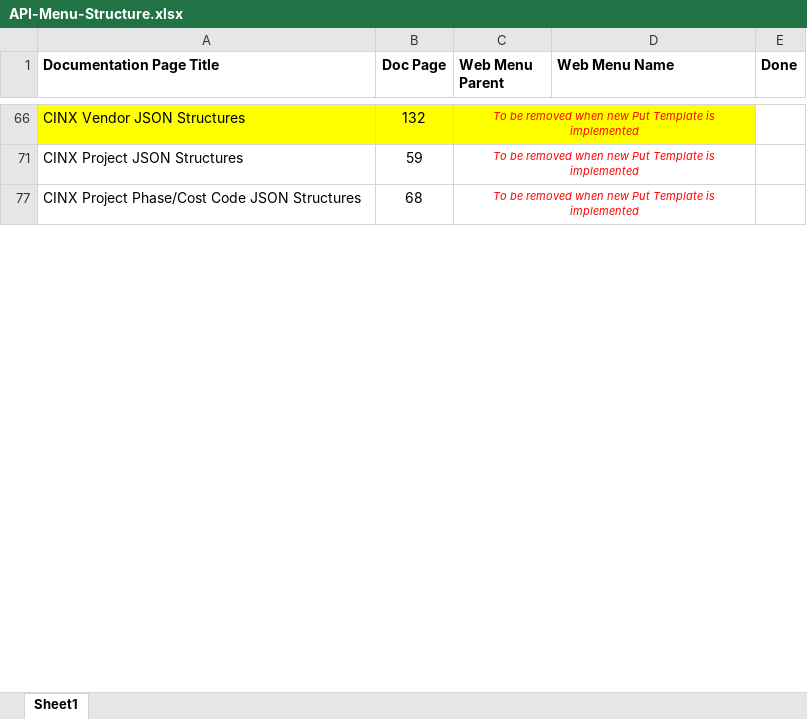
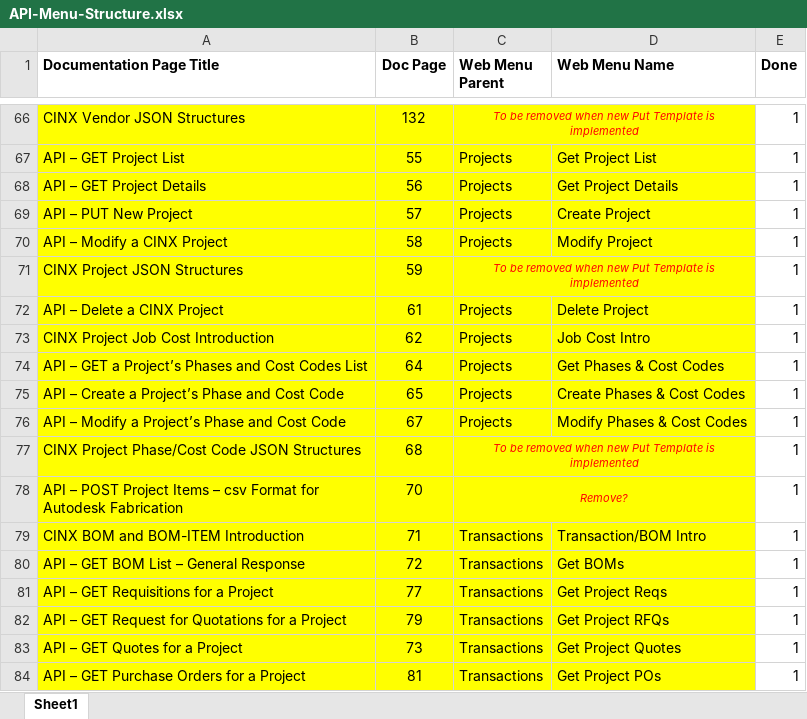
Before and after one commit to HPH-Fabrication-Addins/cinx-api-docs, an Excel workbook: API-Menu-Structure.xlsx, sheet Sheet1, drawn as a sheet; only a part is shown, gaps mark what is left out; values as stored, in another font and other column widths than the file's, no borders; the diff covers the shown part only; the diff names each change by its address in the sheet, - before the commit and + after, or states it on an @@ line.

```diff
--- a/API-Menu-Structure.xlsx (sheet Sheet1)
+++ b/API-Menu-Structure.xlsx (sheet Sheet1)
-E66 (Done): (empty)
+E66 (Done): 1
+row 67: API – GET Project List | 55 | Projects | Get Project List | 1
+row 68: API – GET Project Details | 56 | Projects | Get Project Details | 1
+row 69: API – PUT New Project | 57 | Projects | Create Project | 1
+row 70: API – Modify a CINX Project | 58 | Projects | Modify Project | 1
-A71:D71 fill: none
+A71:D71 fill: #FFFF00
-E71 (Done): (empty)
+E71 (Done): 1
+row 72: API – Delete a CINX Project | 61 | Projects | Delete Project | 1
+row 73: CINX Project Job Cost Introduction | 62 | Projects | Job Cost Intro | 1
+row 74: API – GET a Project’s Phases and Cost Codes List | 64 | Projects | Get Phases & Cost Codes | 1
+row 75: API – Create a Project’s Phase and Cost Code | 65 | Projects | Create Phases & Cost Codes | 1
+row 76: API – Modify a Project’s Phase and Cost Code | 67 | Projects | Modify Phases & Cost Codes | 1
-A77:D77 fill: none
+A77:D77 fill: #FFFF00
-E77 (Done): (empty)
+E77 (Done): 1
+row 78: API – POST Project Items – csv Format for Autodesk Fabrication | 70 | Remove? |  | 1
+row 79: CINX BOM and BOM-ITEM Introduction | 71 | Transactions | Transaction/BOM Intro | 1
+row 80: API – GET BOM List – General Response | 72 | Transactions | Get BOMs | 1
+row 81: API – GET Requisitions for a Project | 77 | Transactions | Get Project Reqs | 1
+row 82: API – GET Request for Quotations for a Project | 79 | Transactions | Get Project RFQs | 1
+row 83: API – GET Quotes for a Project | 73 | Transactions | Get Project Quotes | 1
+row 84: API – GET Purchase Orders for a Project | 81 | Transactions | Get Project POs | 1
```
Also changed, not shown: 50 added rows, 19 hidden or unhidden rows, 17 edited cells and cell formats elsewhere in this sheet, 18 other files.
